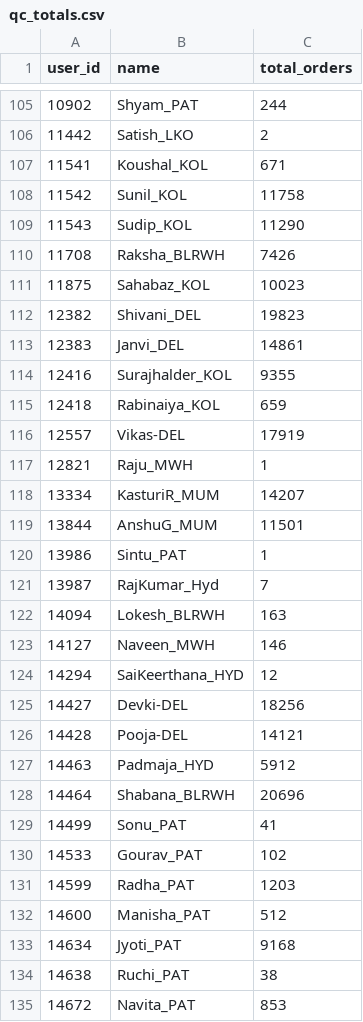
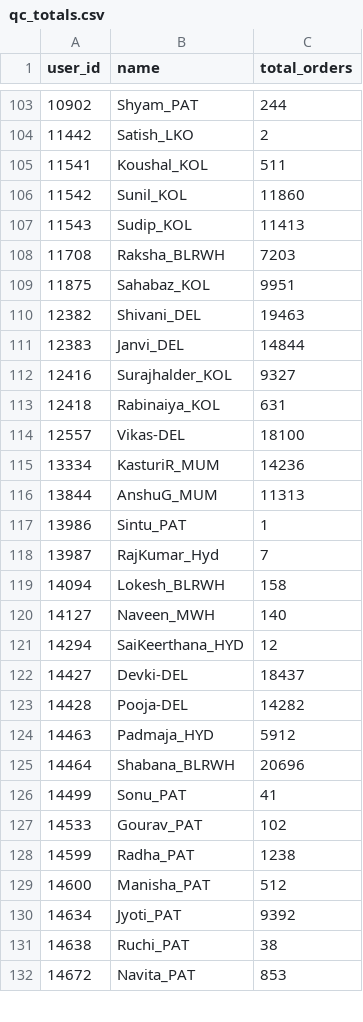
Before and after one commit to vermatanishk/WFR-dashboard-TV-, a CSV file: pipeline/zoho_raw90/qc_totals.csv, drawn as a sheet; only a part is shown, gaps mark what is left out; the diff covers the shown part only.

```diff
--- a/pipeline/zoho_raw90/qc_totals.csv
+++ b/pipeline/zoho_raw90/qc_totals.csv
@@ -106,22 +104,21 @@ user_id,name,total_orders
 11442,Satish_LKO,2
-11541,Koushal_KOL,671
-11542,Sunil_KOL,11758
-11543,Sudip_KOL,11290
-11708,Raksha_BLRWH,7426
-11875,Sahabaz_KOL,10023
-12382,Shivani_DEL,19823
-12383,Janvi_DEL,14861
-12416,Surajhalder_KOL,9355
-12418,Rabinaiya_KOL,659
-12557,Vikas-DEL,17919
-12821,Raju_MWH,1
-13334,KasturiR_MUM,14207
-13844,AnshuG_MUM,11501
+11541,Koushal_KOL,511
+11542,Sunil_KOL,11860
+11543,Sudip_KOL,11413
+11708,Raksha_BLRWH,7203
+11875,Sahabaz_KOL,9951
+12382,Shivani_DEL,19463
+12383,Janvi_DEL,14844
+12416,Surajhalder_KOL,9327
+12418,Rabinaiya_KOL,631
+12557,Vikas-DEL,18100
+13334,KasturiR_MUM,14236
+13844,AnshuG_MUM,11313
 13986,Sintu_PAT,1
 13987,RajKumar_Hyd,7
-14094,Lokesh_BLRWH,163
-14127,Naveen_MWH,146
+14094,Lokesh_BLRWH,158
+14127,Naveen_MWH,140
 14294,SaiKeerthana_HYD,12
-14427,Devki-DEL,18256
-14428,Pooja-DEL,14121
+14427,Devki-DEL,18437
+14428,Pooja-DEL,14282
 14463,Padmaja_HYD,5912
@@ -130,5 +127,5 @@ user_id,name,total_orders
 14533,Gourav_PAT,102
-14599,Radha_PAT,1203
+14599,Radha_PAT,1238
 14600,Manisha_PAT,512
-14634,Jyoti_PAT,9168
+14634,Jyoti_PAT,9392
 14638,Ruchi_PAT,38
```
Also changed, not shown: 2 removed rows and 75 edited cells elsewhere in this file, pipeline/zoho_raw90/picker_totals.csv.
